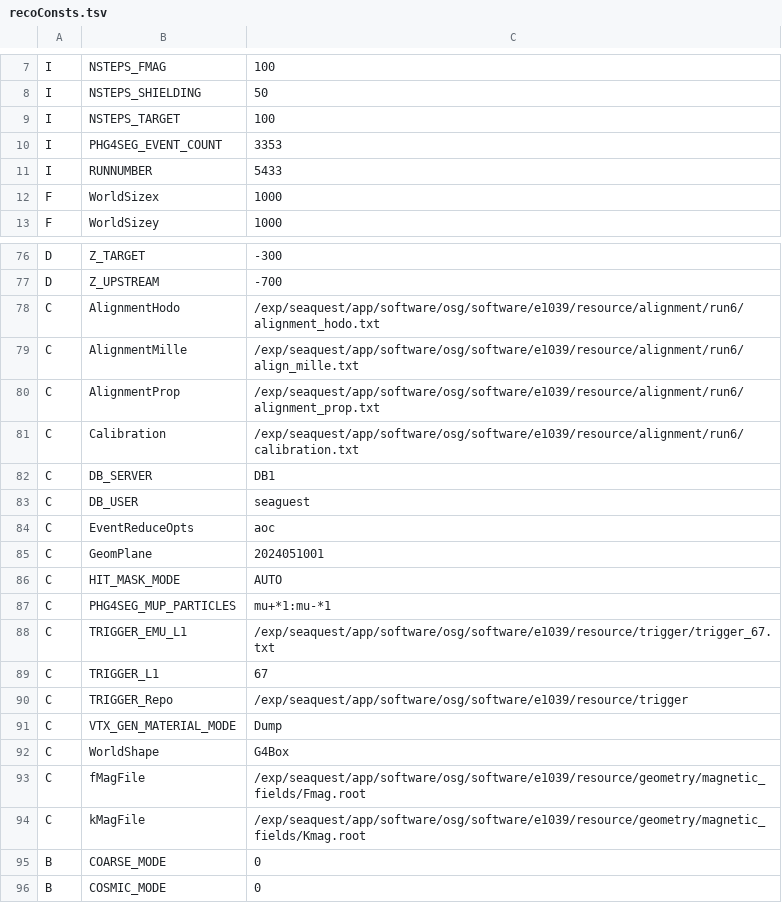
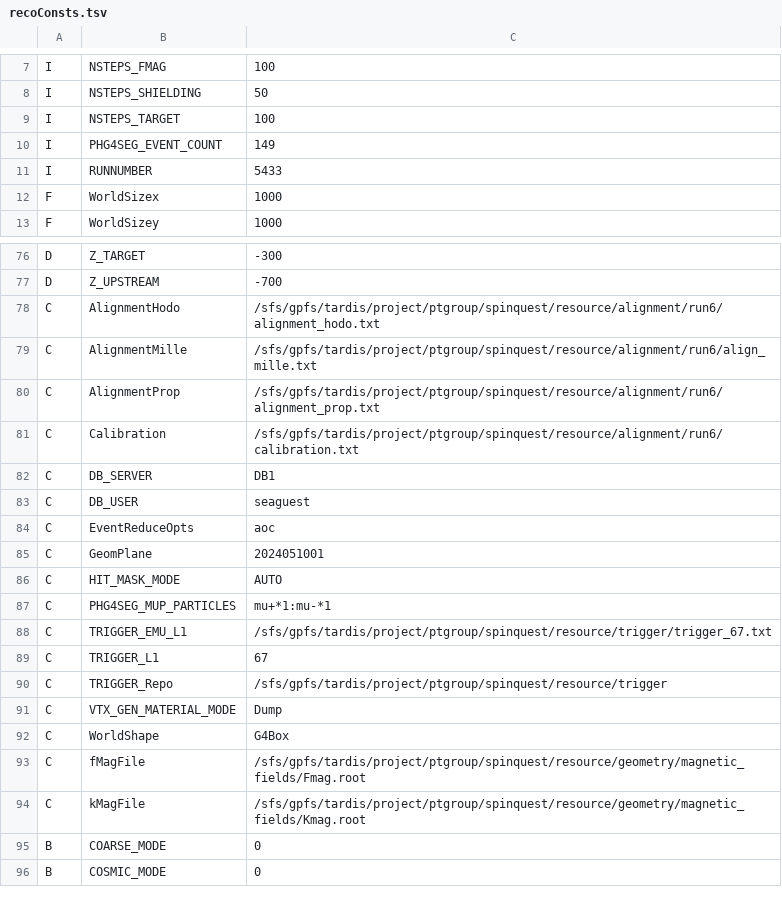
Before and after one commit to uva-spin/DimuAnaRUS, a TSV file: mc_gen_comb/recoConsts.tsv, drawn as a sheet; only a part is shown, gaps mark what is left out.

Commit message:
updating the src scripts for comb gen

```diff
--- a/mc_gen_comb/recoConsts.tsv
+++ b/mc_gen_comb/recoConsts.tsv
@@ -9,3 +9,3 @@ I	NSTEPS_SHIELDING	50
 I	NSTEPS_TARGET	100
-I	PHG4SEG_EVENT_COUNT	3353
+I	PHG4SEG_EVENT_COUNT	149
 I	RUNNUMBER	5433
@@ -77,6 +77,6 @@ D	Z_TARGET	-300
 D	Z_UPSTREAM	-700
-C	AlignmentHodo	/exp/seaquest/app/software/osg/software/e1039/resource/alignment/run6/alignment_hodo.txt
-C	AlignmentMille	/exp/seaquest/app/software/osg/software/e1039/resource/alignment/run6/align_mille.txt
-C	AlignmentProp	/exp/seaquest/app/software/osg/software/e1039/resource/alignment/run6/alignment_prop.txt
-C	Calibration	/exp/seaquest/app/software/osg/software/e1039/resource/alignment/run6/calibration.txt
+C	AlignmentHodo	/sfs/gpfs/tardis/project/ptgroup/spinquest/resource/alignment/run6/alignment_hodo.txt
+C	AlignmentMille	/sfs/gpfs/tardis/project/ptgroup/spinquest/resource/alignment/run6/align_mille.txt
+C	AlignmentProp	/sfs/gpfs/tardis/project/ptgroup/spinquest/resource/alignment/run6/alignment_prop.txt
+C	Calibration	/sfs/gpfs/tardis/project/ptgroup/spinquest/resource/alignment/run6/calibration.txt
 C	DB_SERVER	DB1
@@ -87,9 +87,9 @@ C	HIT_MASK_MODE	AUTO
 C	PHG4SEG_MUP_PARTICLES	mu+*1:mu-*1
-C	TRIGGER_EMU_L1	/exp/seaquest/app/software/osg/software/e1039/resource/trigger/trigger_67.txt
+C	TRIGGER_EMU_L1	/sfs/gpfs/tardis/project/ptgroup/spinquest/resource/trigger/trigger_67.txt
 C	TRIGGER_L1	67
-C	TRIGGER_Repo	/exp/seaquest/app/software/osg/software/e1039/resource/trigger
+C	TRIGGER_Repo	/sfs/gpfs/tardis/project/ptgroup/spinquest/resource/trigger
 C	VTX_GEN_MATERIAL_MODE	Dump
 C	WorldShape	G4Box
-C	fMagFile	/exp/seaquest/app/software/osg/software/e1039/resource/geometry/magnetic_fields/Fmag.root
-C	kMagFile	/exp/seaquest/app/software/osg/software/e1039/resource/geometry/magnetic_fields/Kmag.root
+C	fMagFile	/sfs/gpfs/tardis/project/ptgroup/spinquest/resource/geometry/magnetic_fields/Fmag.root
+C	kMagFile	/sfs/gpfs/tardis/project/ptgroup/spinquest/resource/geometry/magnetic_fields/Kmag.root
 B	COARSE_MODE	0
```
Also changed, not shown: 5 other files.
